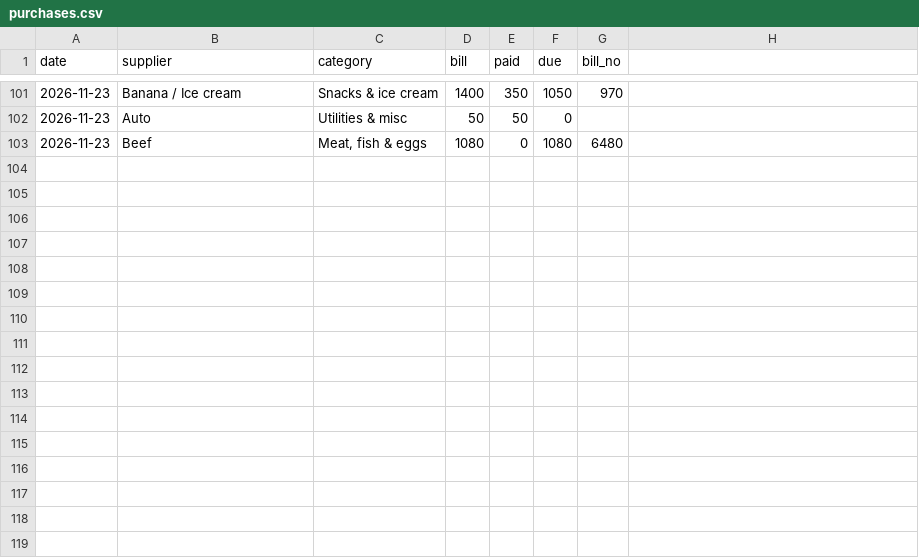
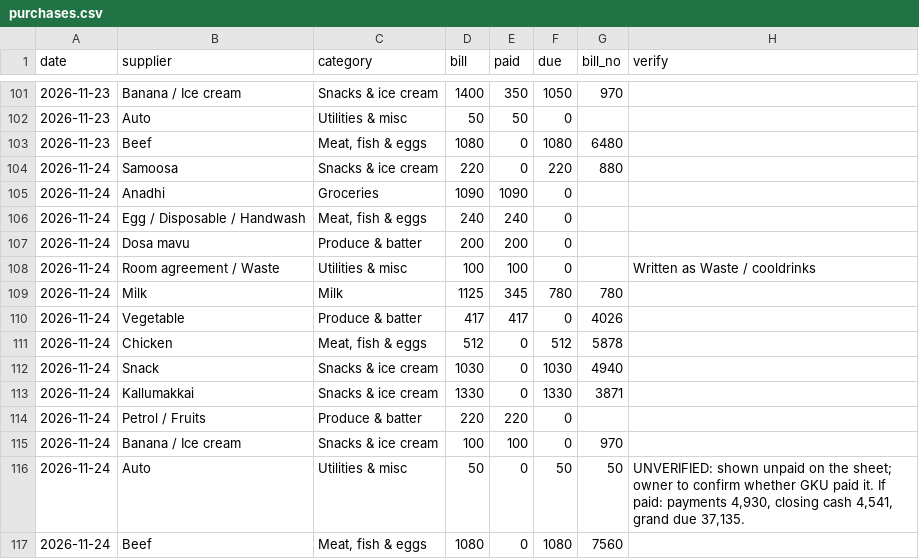
Before and after one commit to shadirashraf-glitch/Le-Shay, a CSV file: data/purchases.csv, drawn as a sheet; only a part is shown, gaps mark what is left out; the diff names each change by its address in the sheet, - before the commit and + after, or states it on an @@ line.

```diff
--- a/data/purchases.csv
+++ b/data/purchases.csv
-H1: (empty)
+H1: verify
+row 104: 2026-11-24 | Samoosa | Snacks & ice cream | 220 | 0 | 220 | 880
+row 105: 2026-11-24 | Anadhi | Groceries | 1090 | 1090 | 0
+row 106: 2026-11-24 | Egg / Disposable / Handwash | Meat, fish & eggs | 240 | 240 | 0
+row 107: 2026-11-24 | Dosa mavu | Produce & batter | 200 | 200 | 0
+row 108: 2026-11-24 | Room agreement / Waste | Utilities & misc | 100 | 100 | 0 |  | Written as Waste / cooldrinks
+row 109: 2026-11-24 | Milk | Milk | 1125 | 345 | 780 | 780
+row 110: 2026-11-24 | Vegetable | Produce & batter | 417 | 417 | 0 | 4026
+row 111: 2026-11-24 | Chicken | Meat, fish & eggs | 512 | 0 | 512 | 5878
+row 112: 2026-11-24 | Snack | Snacks & ice cream | 1030 | 0 | 1030 | 4940
+row 113: 2026-11-24 | Kallumakkai | Snacks & ice cream | 1330 | 0 | 1330 | 3871
+row 114: 2026-11-24 | Petrol / Fruits | Produce & batter | 220 | 220 | 0
+row 115: 2026-11-24 | Banana / Ice cream | Snacks & ice cream | 100 | 100 | 0 | 970
+row 116: 2026-11-24 | Auto | Utilities & misc | 50 | 0 | 50 | 50 | UNVERIFIED: shown unpaid on the sheet; owner to confirm whether GKU paid it. If paid: payments 4,930, closing cash 4,541, grand due 37,135.
+row 117: 2026-11-24 | Beef | Meat, fish & eggs | 1080 | 0 | 1080 | 7560
```
Also changed, not shown: data/daily_closing.csv, data/due_payments.csv, 3 other files.
